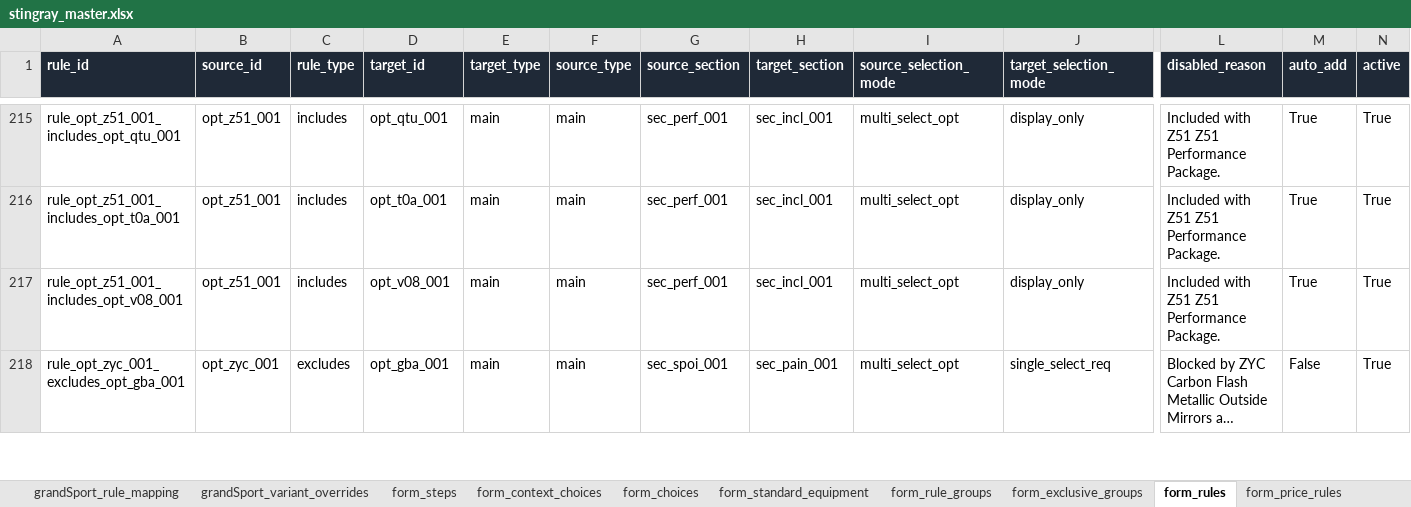
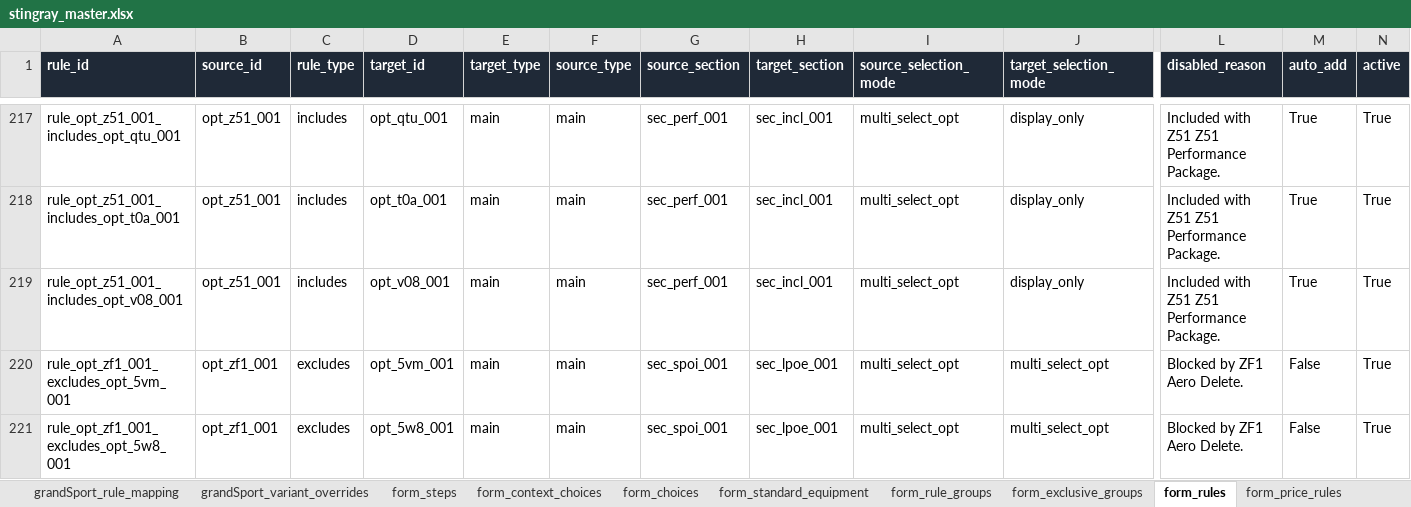
Before and after one commit to seanzmc/27vette, an Excel workbook: stingray_master.xlsx, sheet form_rules, drawn as a sheet; only a part is shown, gaps mark what is left out; the shorter side is filled out with more unchanged rows; long unchanged cells end in …; values as stored, in another font and other column widths than the file's, no borders; rows hold the shown columns only; the diff covers the shown part only; the diff names each change by its address in the sheet, - before the commit and + after, or states it on an @@ line.

Commit message:
Updated stingray workbook data with selectable zf1 tile.

```diff
--- a/stingray_master.xlsx (sheet form_rules)
+++ b/stingray_master.xlsx (sheet form_rules)
+row 220: rule_opt_zf1_001_excludes_opt_5vm_001 | opt_zf1_001 | excludes | opt_5vm_001 | main | main | sec_spoi_001 | sec_lpoe_001 | multi_select_opt | multi_select_opt | Blocked by ZF1 Aero Delete. | False | True
+row 221: rule_opt_zf1_001_excludes_opt_5w8_001 | opt_zf1_001 | excludes | opt_5w8_001 | main | main | sec_spoi_001 | sec_lpoe_001 | multi_select_opt | multi_select_opt | Blocked by ZF1 Aero Delete. | False | True
```
Also changed, not shown: 7 added rows and 2 edited cells elsewhere in this sheet, sheet form_choices, sheet form_standard_equipment, sheet rule_mapping, sheet form_validation, 6 other files.
